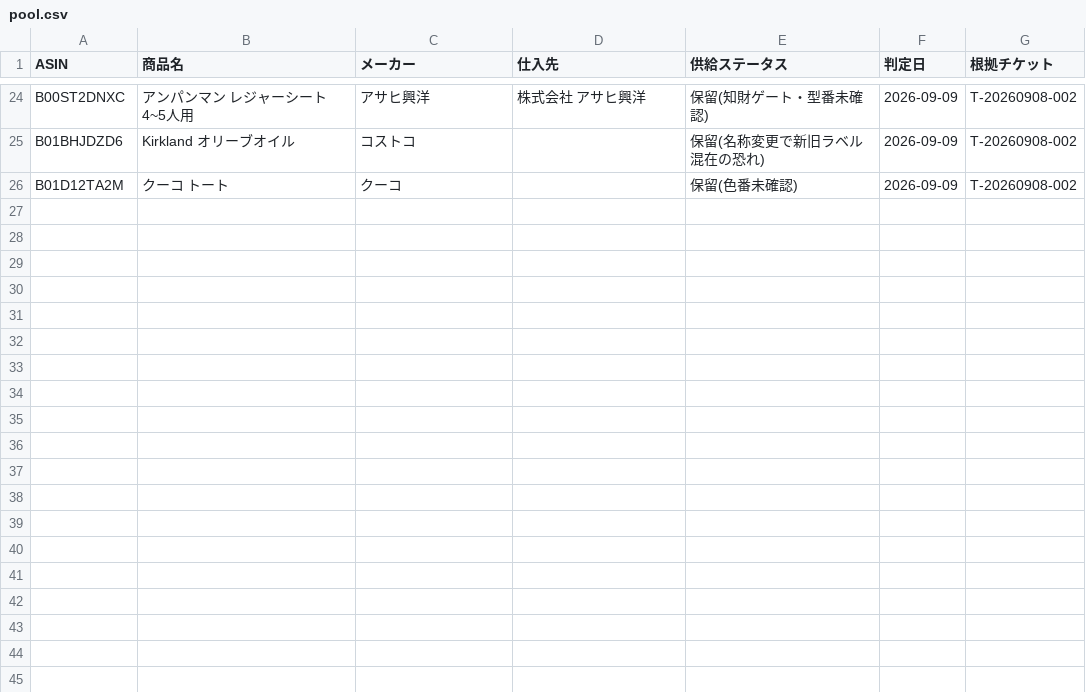
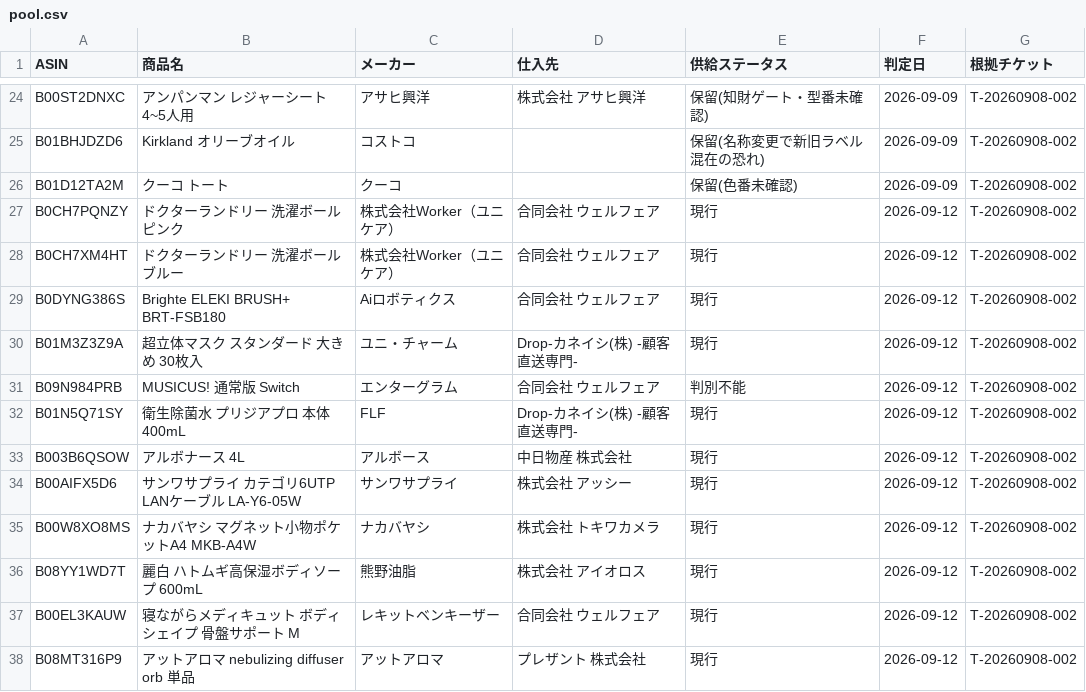
Before and after one commit to Yukinori1018/ai-company-amazon_buppan, a CSV file: workspace/output/deliverables/T-20260909-002/pool.csv, drawn as a sheet; only a part is shown, gaps mark what is left out.

```diff
--- a/workspace/output/deliverables/T-20260909-002/pool.csv
+++ b/workspace/output/deliverables/T-20260909-002/pool.csv
@@ -26 +26,13 @@ B01BHJDZD6,Kirkland オリーブオイル,コストコ,,保留(名称変更で
 B01D12TA2M,クーコ トート,クーコ,,保留(色番未確認),2026-09-09,T-20260908-002
+B0CH7PQNZY,ドクターランドリー 洗濯ボール ピンク,株式会社Worker（ユニケア）,合同会社 ウェルフェア,現行,2026-09-12,T-20260908-002
+B0CH7XM4HT,ドクターランドリー 洗濯ボール ブルー,株式会社Worker（ユニケア）,合同会社 ウェルフェア,現行,2026-09-12,T-20260908-002
+B0DYNG386S,Brighte ELEKI BRUSH+ BRT-FSB180,Aiロボティクス,合同会社 ウェルフェア,現行,2026-09-12,T-20260908-002
+B01M3Z3Z9A,超立体マスク スタンダード 大きめ 30枚入,ユニ・チャーム,Drop-カネイシ(株) -顧客直送専門-,現行,2026-09-12,T-20260908-002
+B09N984PRB,MUSICUS! 通常版 Switch,エンターグラム,合同会社 ウェルフェア,判別不能,2026-09-12,T-20260908-002
+B01N5Q71SY,衛生除菌水 プリジアプロ 本体 400mL,FLF,Drop-カネイシ(株) -顧客直送専門-,現行,2026-09-12,T-20260908-002
+B003B6QSOW,アルボナース 4L,アルボース,中日物産 株式会社,現行,2026-09-12,T-20260908-002
+B00AIFX5D6,サンワサプライ カテゴリ6UTP LANケーブル LA-Y6-05W,サンワサプライ,株式会社 アッシー,現行,2026-09-12,T-20260908-002
+B00W8XO8MS,ナカバヤシ マグネット小物ポケットA4 MKB-A4W,ナカバヤシ,株式会社 トキワカメラ,現行,2026-09-12,T-20260908-002
+B08YY1WD7T,麗白 ハトムギ高保湿ボディソープ 600mL,熊野油脂,株式会社 アイオロス,現行,2026-09-12,T-20260908-002
+B00EL3KAUW,寝ながらメディキュット ボディシェイプ 骨盤サポート M,レキットベンキーザー,合同会社 ウェルフェア,現行,2026-09-12,T-20260908-002
+B08MT316P9,アットアロマ nebulizing diffuser orb 単品,アットアロマ,プレザント 株式会社,現行,2026-09-12,T-20260908-002
```
Also changed, not shown: 3 other files.
